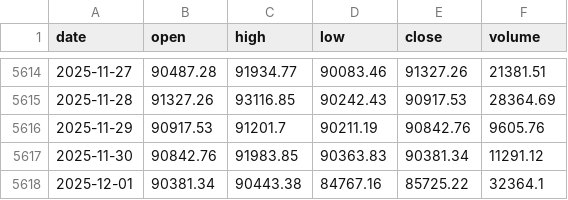
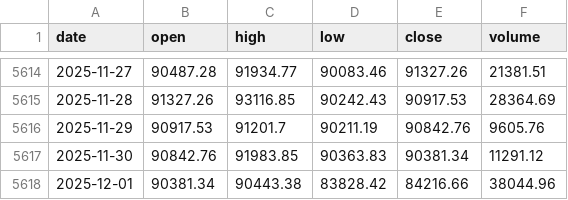
Before and after one commit to trendyiptv-a11y/Bitcoin, a CSV file: data/btc_daily.csv, drawn as a sheet; only a part is shown, gaps mark what is left out.

```diff
--- a/data/btc_daily.csv
+++ b/data/btc_daily.csv
@@ -5617,2 +5617,2 @@ date,open,high,low,close,volume
 2025-11-30,90842.76,91983.85,90363.83,90381.34,11291.12
-2025-12-01,90381.34,90443.38,84767.16,85725.22,32364.1
+2025-12-01,90381.34,90443.38,83828.42,84216.66,38044.96
```
Also changed, not shown: 3 other files.
